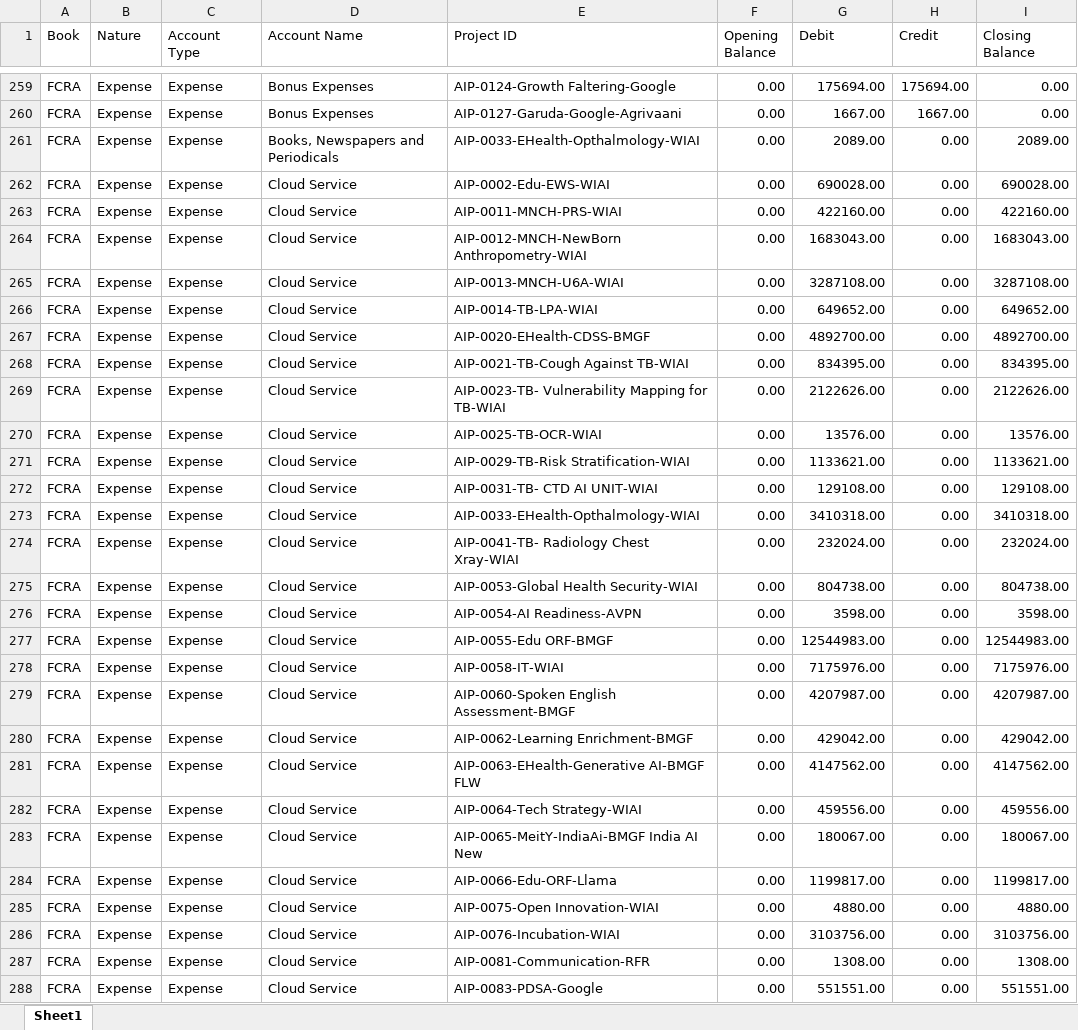
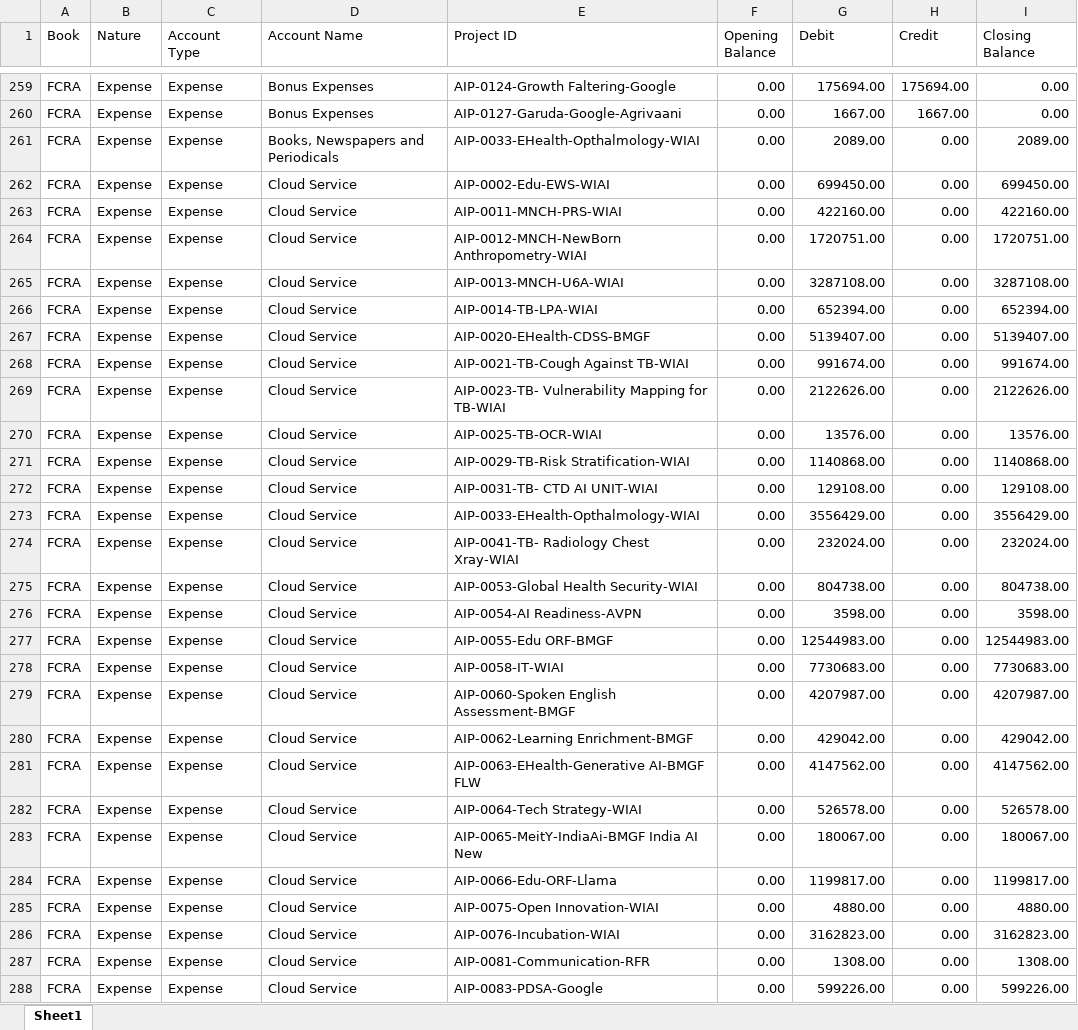
Before and after one commit to lehs-dashboard/lehs-reports, an Excel workbook: Consol_TB_FY25-26.xlsx, sheet Sheet1, drawn as a sheet; only a part is shown, gaps mark what is left out; values as stored, in another font and other column widths than the file's, no borders; the diff covers the shown part only; the diff names each change by its address in the sheet, - before the commit and + after, or states it on an @@ line.

Commit message:
Consol TB report update 2026-03-30

```diff
--- a/Consol_TB_FY25-26.xlsx (sheet Sheet1)
+++ b/Consol_TB_FY25-26.xlsx (sheet Sheet1)
-G262 (Debit): 690028.00
+G262 (Debit): 699450.00
-I262 (Closing Balance): 690028.00
+I262 (Closing Balance): 699450.00
-G264 (Debit): 1683043.00
+G264 (Debit): 1720751.00
-I264 (Closing Balance): 1683043.00
+I264 (Closing Balance): 1720751.00
-G266 (Debit): 649652.00
+G266 (Debit): 652394.00
-I266 (Closing Balance): 649652.00
+I266 (Closing Balance): 652394.00
-G267 (Debit): 4892700.00
+G267 (Debit): 5139407.00
-I267 (Closing Balance): 4892700.00
+I267 (Closing Balance): 5139407.00
-G268 (Debit): 834395.00
+G268 (Debit): 991674.00
-I268 (Closing Balance): 834395.00
+I268 (Closing Balance): 991674.00
-G271 (Debit): 1133621.00
+G271 (Debit): 1140868.00
-I271 (Closing Balance): 1133621.00
+I271 (Closing Balance): 1140868.00
-G273 (Debit): 3410318.00
+G273 (Debit): 3556429.00
-I273 (Closing Balance): 3410318.00
+I273 (Closing Balance): 3556429.00
-G278 (Debit): 7175976.00
+G278 (Debit): 7730683.00
-I278 (Closing Balance): 7175976.00
+I278 (Closing Balance): 7730683.00
-G282 (Debit): 459556.00
+G282 (Debit): 526578.00
-I282 (Closing Balance): 459556.00
+I282 (Closing Balance): 526578.00
-G286 (Debit): 3103756.00
+G286 (Debit): 3162823.00
-I286 (Closing Balance): 3103756.00
+I286 (Closing Balance): 3162823.00
-G288 (Debit): 551551.00
+G288 (Debit): 599226.00
-I288 (Closing Balance): 551551.00
+I288 (Closing Balance): 599226.00
```
Also changed, not shown: 4 added rows, 1 removed row and 116 edited cells elsewhere in this sheet.
